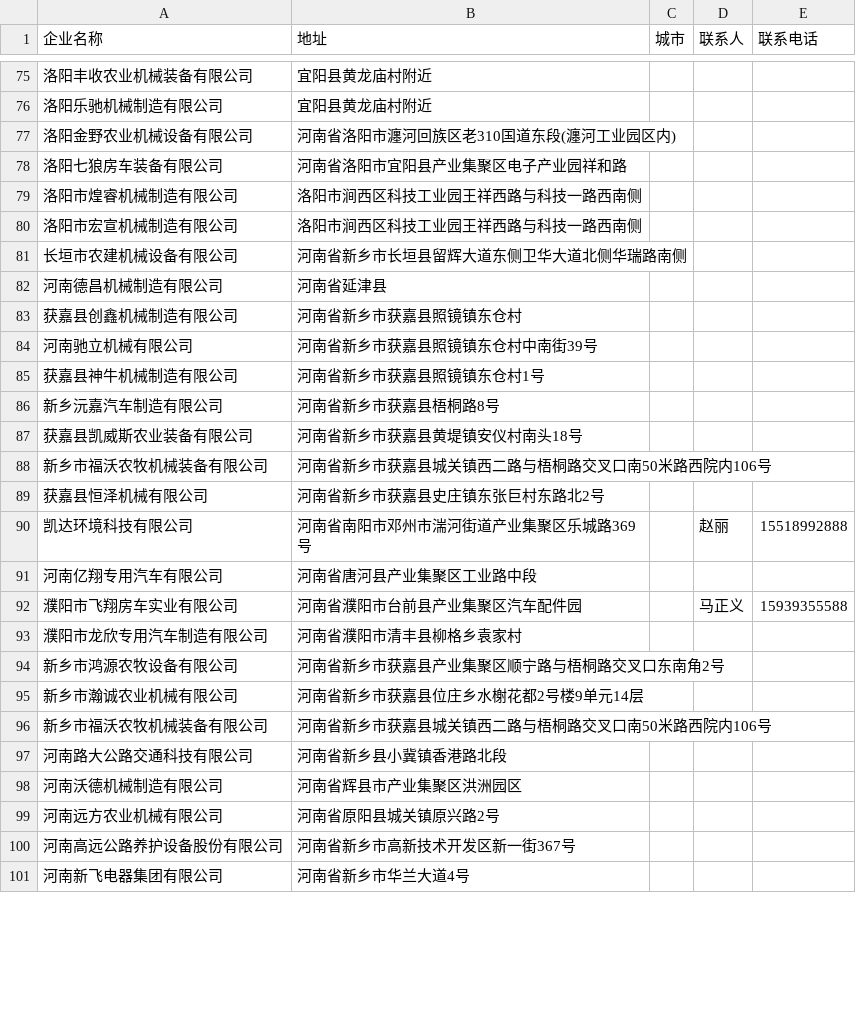
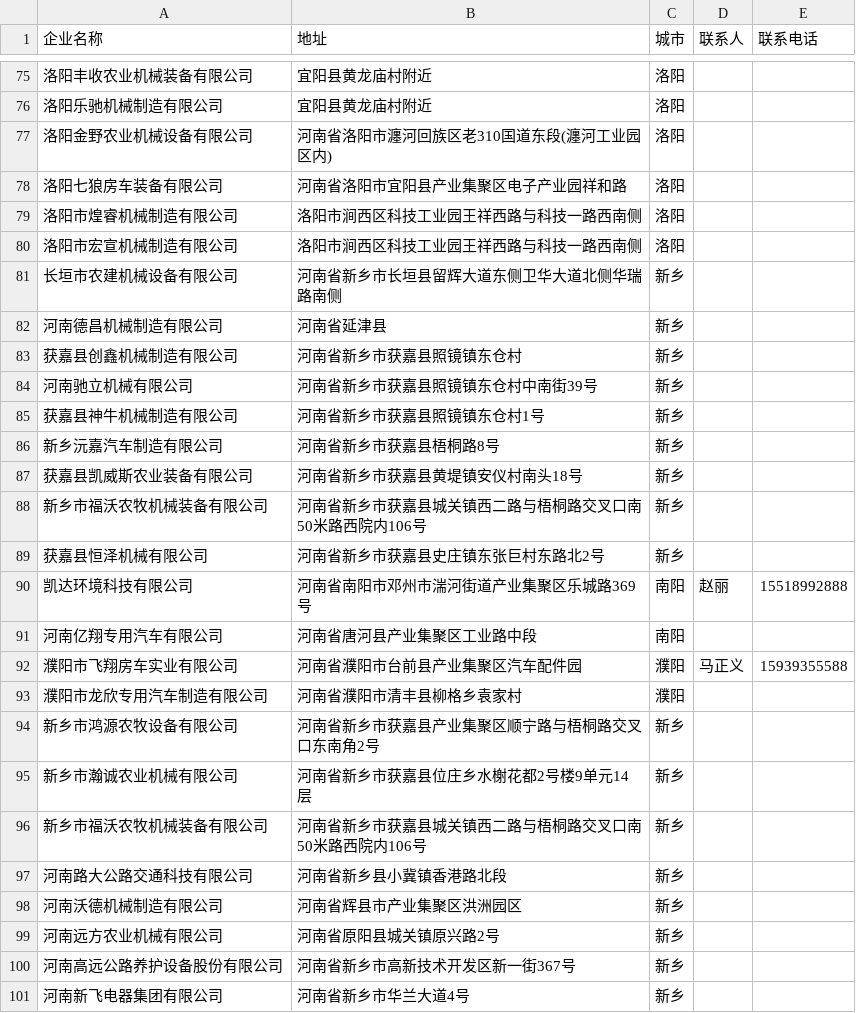
Before and after one commit to jianshi1314/jdcxxjc, a CSV file: 数据库/企业信息汇总.csv, drawn as a sheet; only a part is shown, gaps mark what is left out; the diff covers the shown part only.

```diff
--- a/数据库/企业信息汇总.csv
+++ b/数据库/企业信息汇总.csv
@@ -75,27 +75,27 @@
-洛阳丰收农业机械装备有限公司,宜阳县黄龙庙村附近,,,
-洛阳乐驰机械制造有限公司,宜阳县黄龙庙村附近,,,
-洛阳金野农业机械设备有限公司,河南省洛阳市瀍河回族区老310国道东段(瀍河工业园区内),,,
-洛阳七狼房车装备有限公司,河南省洛阳市宜阳县产业集聚区电子产业园祥和路,,,
-洛阳市煌睿机械制造有限公司,洛阳市涧西区科技工业园王祥西路与科技一路西南侧,,,
-洛阳市宏宣机械制造有限公司,洛阳市涧西区科技工业园王祥西路与科技一路西南侧,,,
-长垣市农建机械设备有限公司,河南省新乡市长垣县留辉大道东侧卫华大道北侧华瑞路南侧,,,
-河南德昌机械制造有限公司,河南省延津县,,,
-获嘉县创鑫机械制造有限公司,河南省新乡市获嘉县照镜镇东仓村,,,
-河南驰立机械有限公司,河南省新乡市获嘉县照镜镇东仓村中南街39号,,,
-获嘉县神牛机械制造有限公司,河南省新乡市获嘉县照镜镇东仓村1号,,,
-新乡沅嘉汽车制造有限公司,河南省新乡市获嘉县梧桐路8号,,,
-获嘉县凯威斯农业装备有限公司,河南省新乡市获嘉县黄堤镇安仪村南头18号,,,
-新乡市福沃农牧机械装备有限公司,河南省新乡市获嘉县城关镇西二路与梧桐路交叉口南50米路西院内106号,,,
-获嘉县恒泽机械有限公司,河南省新乡市获嘉县史庄镇东张巨村东路北2号,,,
-凯达环境科技有限公司,河南省南阳市邓州市湍河街道产业集聚区乐城路369号,,赵丽,15518992888
-河南亿翔专用汽车有限公司,河南省唐河县产业集聚区工业路中段,,,
-濮阳市飞翔房车实业有限公司,河南省濮阳市台前县产业集聚区汽车配件园,,马正义,15939355588
-濮阳市龙欣专用汽车制造有限公司,河南省濮阳市清丰县柳格乡袁家村,,,
-新乡市鸿源农牧设备有限公司,河南省新乡市获嘉县产业集聚区顺宁路与梧桐路交叉口东南角2号,,,
-新乡市瀚诚农业机械有限公司,河南省新乡市获嘉县位庄乡水榭花都2号楼9单元14层,,,
-新乡市福沃农牧机械装备有限公司,河南省新乡市获嘉县城关镇西二路与梧桐路交叉口南50米路西院内106号,,,
-河南路大公路交通科技有限公司,河南省新乡县小冀镇香港路北段,,,
-河南沃德机械制造有限公司,河南省辉县市产业集聚区洪洲园区,,,
-河南远方农业机械有限公司,河南省原阳县城关镇原兴路2号,,,
-河南高远公路养护设备股份有限公司,河南省新乡市高新技术开发区新一街367号,,,
-河南新飞电器集团有限公司,河南省新乡市华兰大道4号,,,
+洛阳丰收农业机械装备有限公司,宜阳县黄龙庙村附近,洛阳,,
+洛阳乐驰机械制造有限公司,宜阳县黄龙庙村附近,洛阳,,
+洛阳金野农业机械设备有限公司,河南省洛阳市瀍河回族区老310国道东段(瀍河工业园区内),洛阳,,
+洛阳七狼房车装备有限公司,河南省洛阳市宜阳县产业集聚区电子产业园祥和路,洛阳,,
+洛阳市煌睿机械制造有限公司,洛阳市涧西区科技工业园王祥西路与科技一路西南侧,洛阳,,
+洛阳市宏宣机械制造有限公司,洛阳市涧西区科技工业园王祥西路与科技一路西南侧,洛阳,,
+长垣市农建机械设备有限公司,河南省新乡市长垣县留辉大道东侧卫华大道北侧华瑞路南侧,新乡,,
+河南德昌机械制造有限公司,河南省延津县,新乡,,
+获嘉县创鑫机械制造有限公司,河南省新乡市获嘉县照镜镇东仓村,新乡,,
+河南驰立机械有限公司,河南省新乡市获嘉县照镜镇东仓村中南街39号,新乡,,
+获嘉县神牛机械制造有限公司,河南省新乡市获嘉县照镜镇东仓村1号,新乡,,
+新乡沅嘉汽车制造有限公司,河南省新乡市获嘉县梧桐路8号,新乡,,
+获嘉县凯威斯农业装备有限公司,河南省新乡市获嘉县黄堤镇安仪村南头18号,新乡,,
+新乡市福沃农牧机械装备有限公司,河南省新乡市获嘉县城关镇西二路与梧桐路交叉口南50米路西院内106号,新乡,,
+获嘉县恒泽机械有限公司,河南省新乡市获嘉县史庄镇东张巨村东路北2号,新乡,,
+凯达环境科技有限公司,河南省南阳市邓州市湍河街道产业集聚区乐城路369号,南阳,赵丽,15518992888
+河南亿翔专用汽车有限公司,河南省唐河县产业集聚区工业路中段,南阳,,
+濮阳市飞翔房车实业有限公司,河南省濮阳市台前县产业集聚区汽车配件园,濮阳,马正义,15939355588
+濮阳市龙欣专用汽车制造有限公司,河南省濮阳市清丰县柳格乡袁家村,濮阳,,
+新乡市鸿源农牧设备有限公司,河南省新乡市获嘉县产业集聚区顺宁路与梧桐路交叉口东南角2号,新乡,,
+新乡市瀚诚农业机械有限公司,河南省新乡市获嘉县位庄乡水榭花都2号楼9单元14层,新乡,,
+新乡市福沃农牧机械装备有限公司,河南省新乡市获嘉县城关镇西二路与梧桐路交叉口南50米路西院内106号,新乡,,
+河南路大公路交通科技有限公司,河南省新乡县小冀镇香港路北段,新乡,,
+河南沃德机械制造有限公司,河南省辉县市产业集聚区洪洲园区,新乡,,
+河南远方农业机械有限公司,河南省原阳县城关镇原兴路2号,新乡,,
+河南高远公路养护设备股份有限公司,河南省新乡市高新技术开发区新一街367号,新乡,,
+河南新飞电器集团有限公司,河南省新乡市华兰大道4号,新乡,,
```
Also changed, not shown: 49 edited cells elsewhere in this file, 1 other file.
